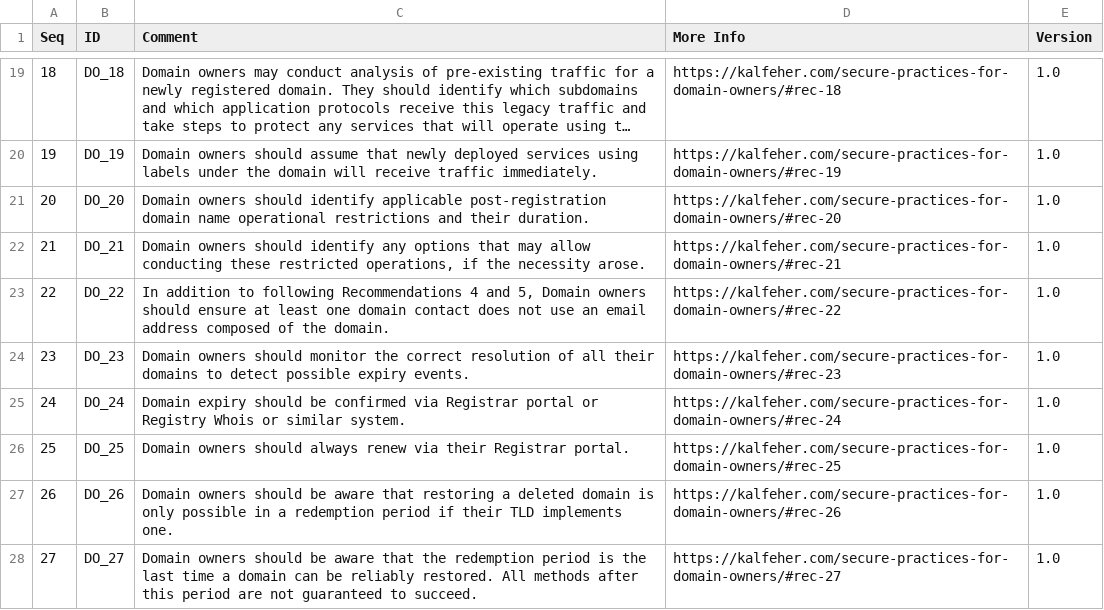
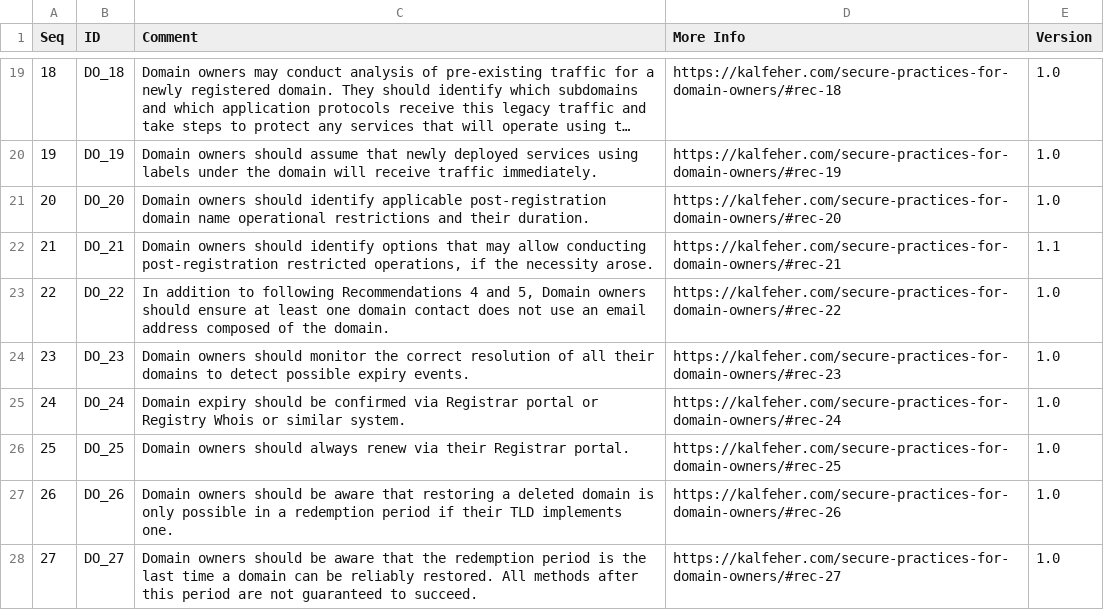
Before and after one commit to kalfeher/domain-security, a CSV file: domain_owner_recommendations.csv, drawn as a sheet; only a part is shown, gaps mark what is left out; long unchanged cells end in ….

Commit message:
update for clarity

```diff
--- a/domain_owner_recommendations.csv
+++ b/domain_owner_recommendations.csv
@@ -21,3 +21,3 @@
 20,"DO_20","Domain owners should identify applicable post-registration domain name operational restrictions and their duration.","https://kalfeher.com/secure-practices-for-domain-owners/#rec-20","1.0"
-21,"DO_21","Domain owners should identify any options that may allow conducting these restricted operations, if the necessity arose.","https://kalfeher.com/secure-practices-for-domain-owners/#rec-21","1.0"
+21,"DO_21","Domain owners should identify options that may allow conducting post-registration restricted operations, if the necessity arose.","https://kalfeher.com/secure-practices-for-domain-owners/#rec-21","1.1"
 22,"DO_22","In addition to following Recommendations 4 and 5, Domain owners should ensure at least one domain contact does not use an email address composed of the domain.","https://kalfeher.com/secure-practices-for-domain-owners/#rec-22","1.0"
```
